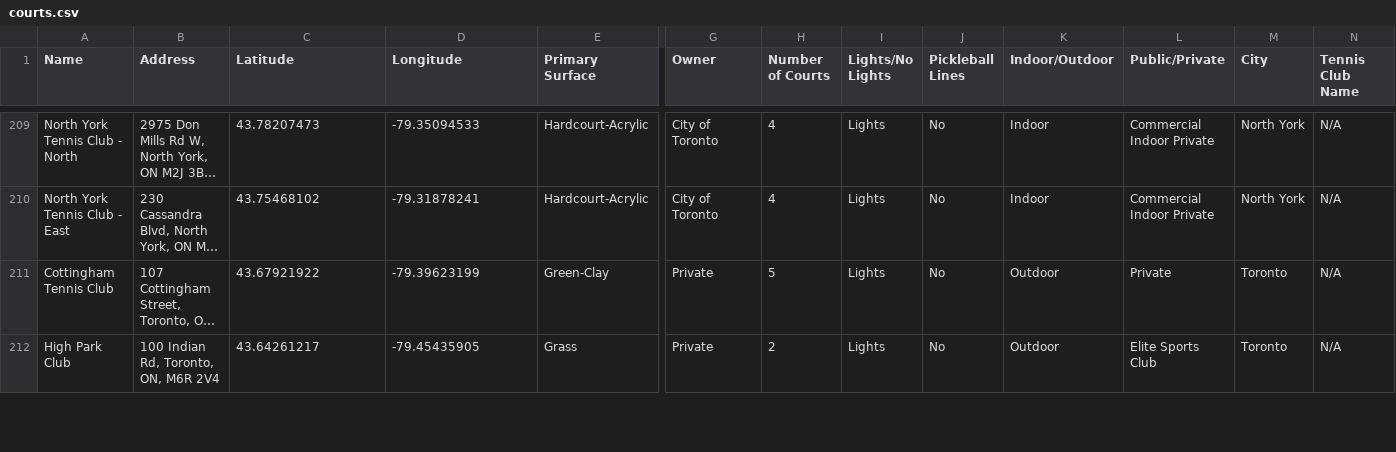
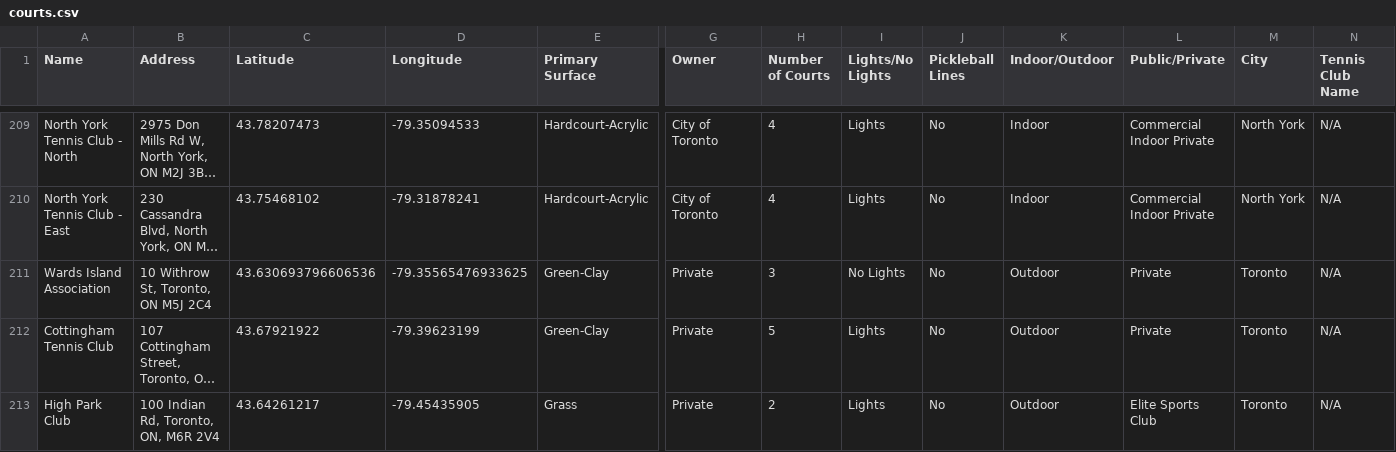
Before and after one commit to vzcodes/toronto-tennis, a CSV file: map/courts.csv, drawn as a sheet; only a part is shown, gaps mark what is left out; long unchanged cells end in …; rows hold the shown columns only; the diff names each change by its address in the sheet, - before the commit and + after, or states it on an @@ line.

Commit message:
added Wards Island

```diff
--- a/map/courts.csv
+++ b/map/courts.csv
+row 211: Wards Island Association | 10 Withrow St, Toronto, ON M5J 2C4 | 43.630693796606536 | -79.35565476933625 | Green-Clay | Private | 3 | No Lights | No | Outdoor | Private | Toronto | N/A
```
